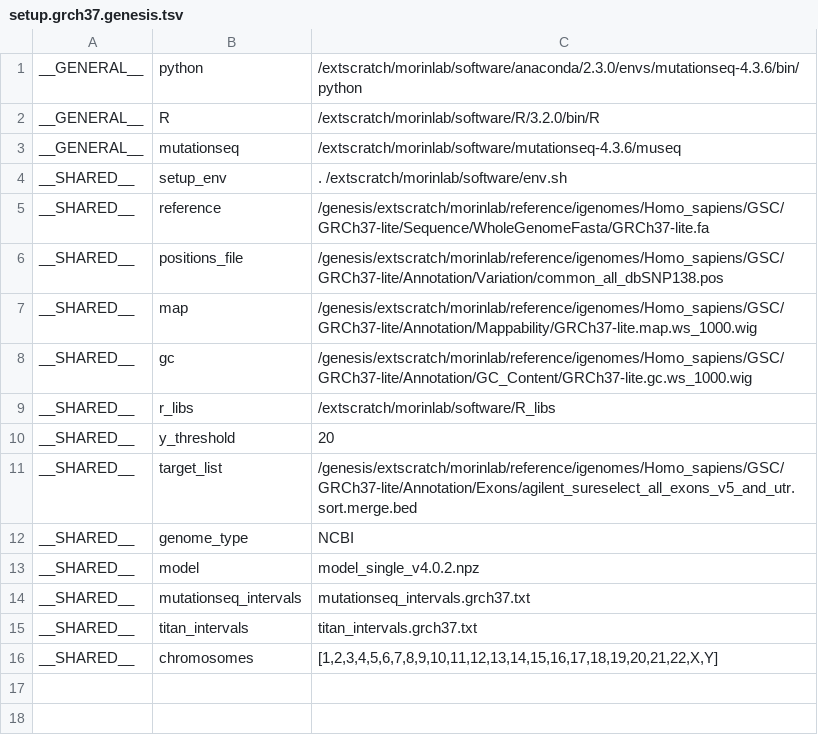
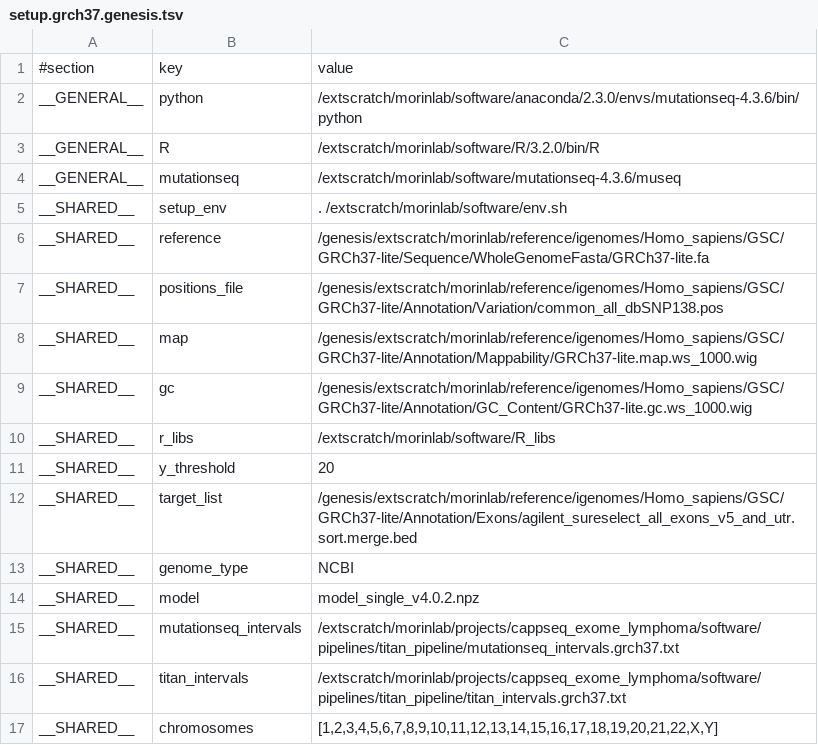
Before and after one commit to morinlab/kronos_pipelines, a TSV file: titan_pipeline/setup.grch37.genesis.tsv, drawn as a sheet.

Commit message:
added header to setup files and fixed titan pipeline

```diff
--- a/titan_pipeline/setup.grch37.genesis.tsv
+++ b/titan_pipeline/setup.grch37.genesis.tsv
@@ -1 +1,2 @@
+#section	key	value
 __GENERAL__	python	/extscratch/morinlab/software/anaconda/2.3.0/envs/mutationseq-4.3.6/bin/python
@@ -13,4 +14,4 @@ __SHARED__	genome_type	NCBI
 __SHARED__	model	model_single_v4.0.2.npz
-__SHARED__	mutationseq_intervals	mutationseq_intervals.grch37.txt
-__SHARED__	titan_intervals	titan_intervals.grch37.txt
+__SHARED__	mutationseq_intervals	/extscratch/morinlab/projects/cappseq_exome_lymphoma/software/pipelines/titan_pipeline/mutationseq_intervals.grch37.txt
+__SHARED__	titan_intervals	/extscratch/morinlab/projects/cappseq_exome_lymphoma/software/pipelines/titan_pipeline/titan_intervals.grch37.txt
 __SHARED__	chromosomes	[1,2,3,4,5,6,7,8,9,10,11,12,13,14,15,16,17,18,19,20,21,22,X,Y]
```
Also changed, not shown: 1 other file.
